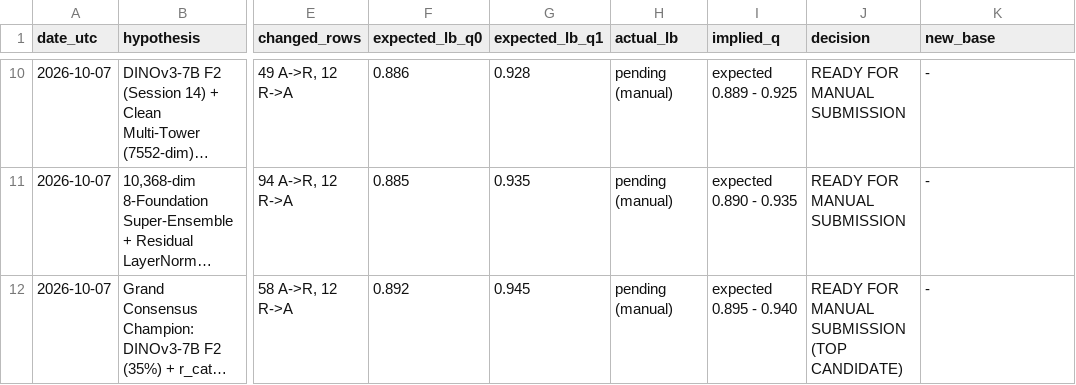
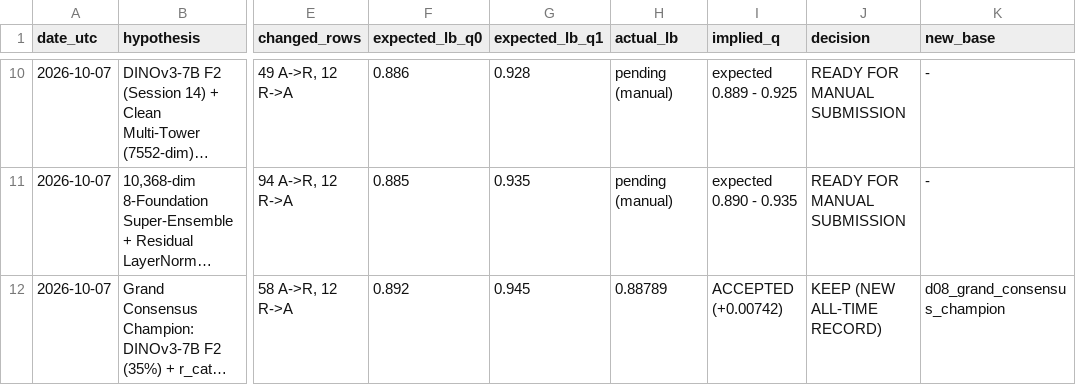
Before and after one commit to yauwes/datascape-jev-rlcd-pipeline, a TSV file: work/results.tsv, drawn as a sheet; only a part is shown, gaps mark what is left out; long unchanged cells end in …; the diff names each change by its address in the sheet, - before the commit and + after, or states it on an @@ line.

Commit message:
feat(submission): d08_grand_consensus_champion sets new all-time team record 0.88789 on Kaggle Public LB (+0.00742 gain)

```diff
--- a/work/results.tsv
+++ b/work/results.tsv
-H12 (actual_lb): pending (manual)
+H12 (actual_lb): 0.88789
-I12 (implied_q): expected 0.895 - 0.940
+I12 (implied_q): ACCEPTED (+0.00742)
-J12 (decision): READY FOR MANUAL SUBMISSION (TOP CANDIDATE)
+J12 (decision): KEEP (NEW ALL-TIME RECORD)
-K12 (new_base): -
+K12 (new_base): d08_grand_consensus_champion
```
Also changed, not shown: 1 other file.
